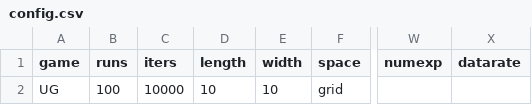
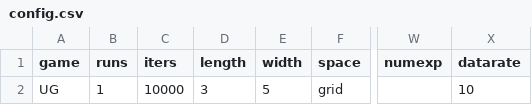
Before and after one commit to EvanORiordan/evoUG2, a CSV file: config.csv, drawn as a sheet; only a part is shown, gaps mark what is left out; the diff names each change by its address in the sheet, - before the commit and + after, or states it on an @@ line.

Commit message:
continue integration of pop arr, length and width, and add writePosData()

```diff
--- a/config.csv
+++ b/config.csv
-B2 (runs): 100
+B2 (runs): 1
-D2 (length): 10
+D2 (length): 3
-E2 (width): 10
+E2 (width): 5
-X2 (datarate): (empty)
+X2 (datarate): 10
```
Also changed, not shown: 3 other files.
